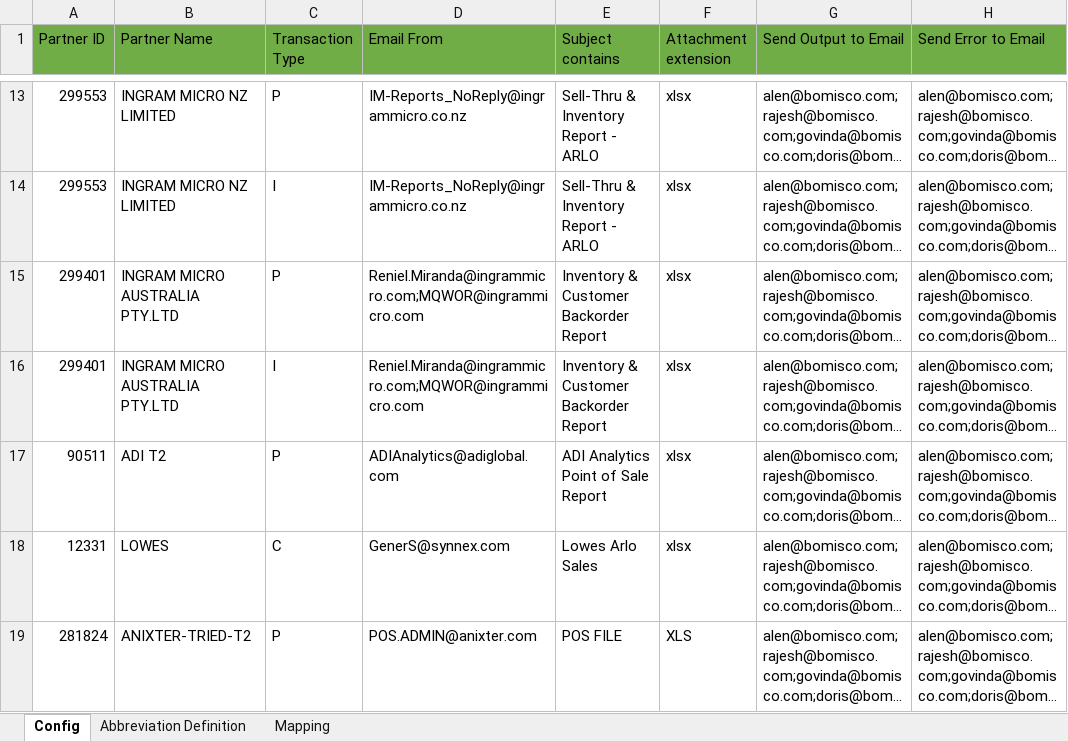
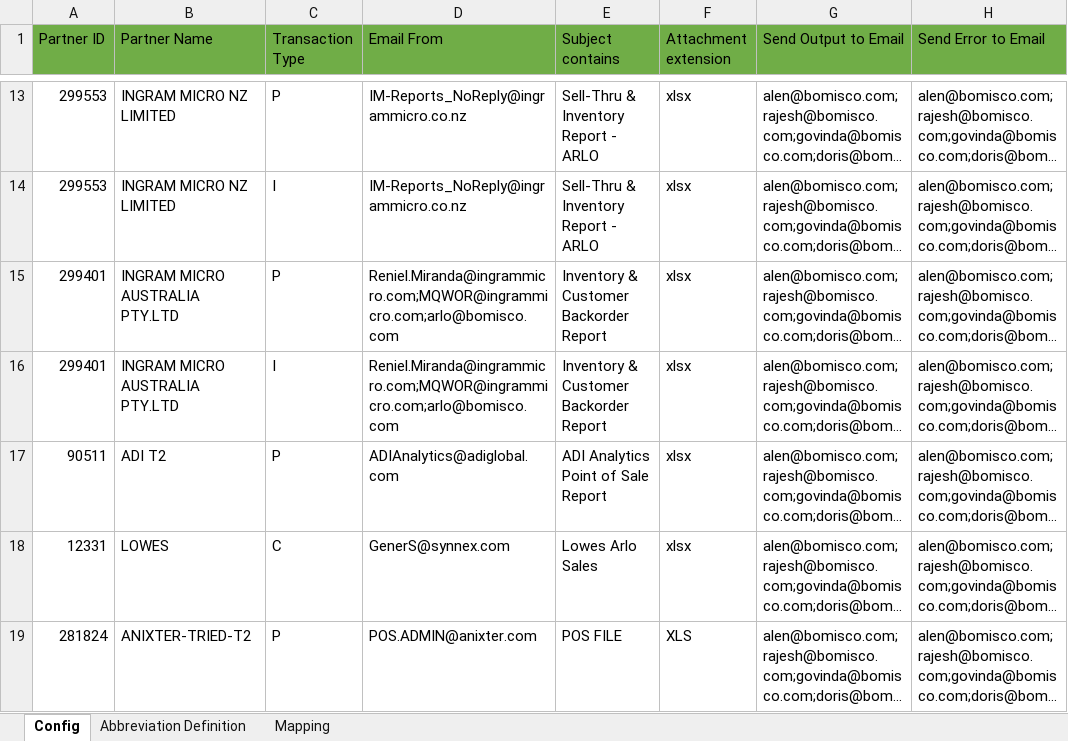
Before and after one commit to alernkn247/PartnerConfiguration, an Excel workbook: PartnerMasterConfiguration.xlsx, sheet Config, drawn as a sheet; only a part is shown, gaps mark what is left out; long unchanged cells end in …; values as stored, in another font and other column widths than the file's, no borders; conditional formats not drawn; the diff names each change by its address in the sheet, - before the commit and + after, or states it on an @@ line.

```diff
--- a/PartnerMasterConfiguration.xlsx (sheet Config)
+++ b/PartnerMasterConfiguration.xlsx (sheet Config)
-D15:D16 (Email From): Reniel.Miranda@ingrammicro.com;MQWOR@ingrammicro.com
+D15:D16 (Email From): Reniel.Miranda@ingrammicro.com;MQWOR@ingrammicro.com;arlo@bomisco.com
```
Also changed, not shown: sheet Mapping.
